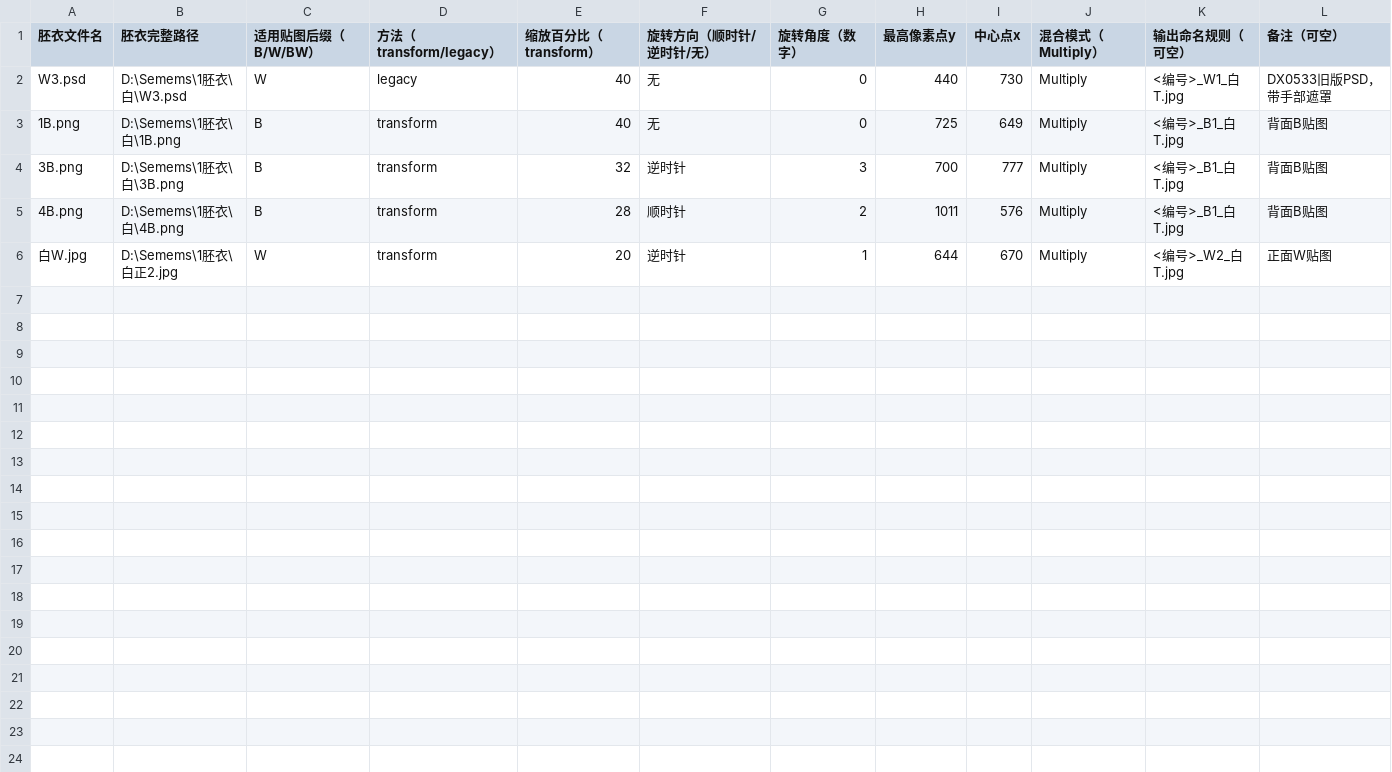
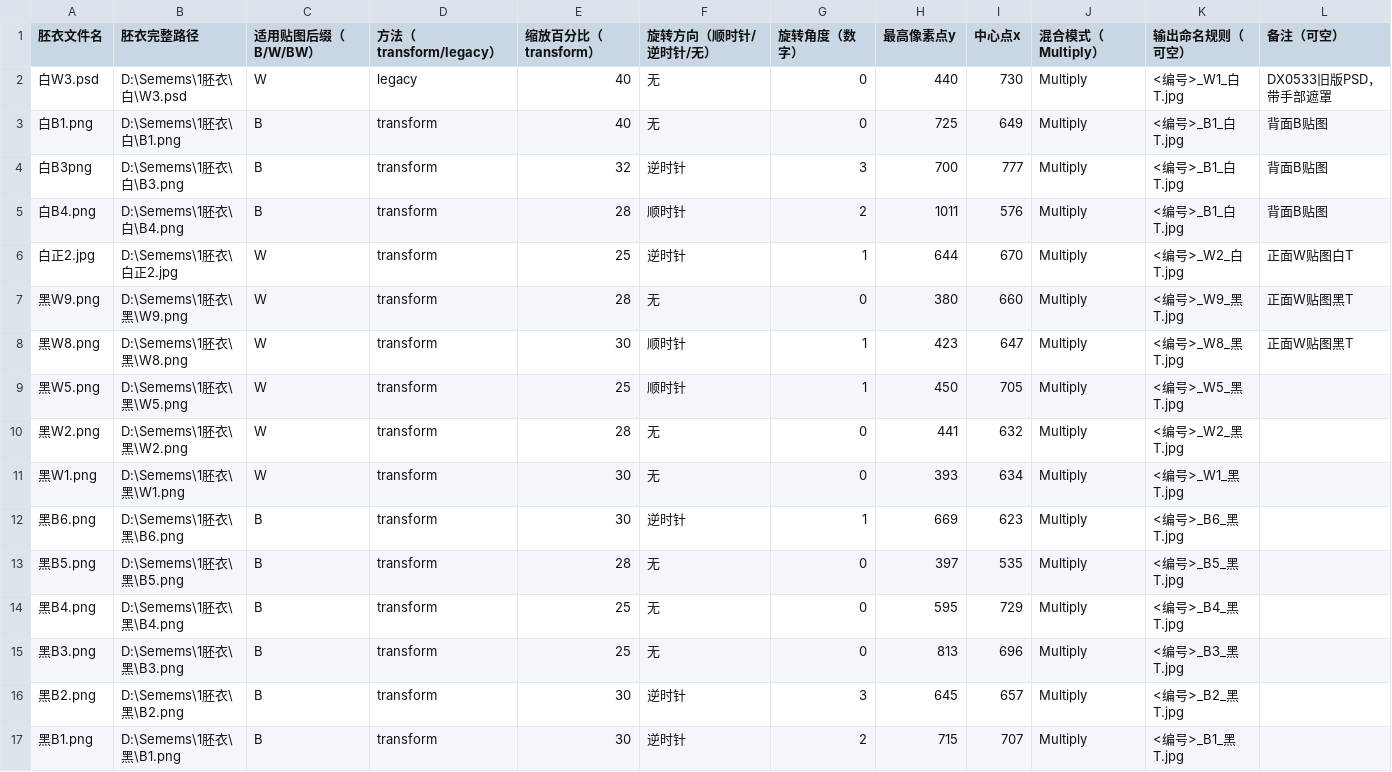
Before and after one commit to jordan23kevin/ZCodeProject, a CSV file: docs/胚衣参数表_模板.csv, drawn as a sheet.

Commit message:
胚衣参数表：脚本升级 + 按 CSV 全量同步 presets/md
sync_presets_from_csv 新增 md 表格重建与胚衣文件名撞名保护（防静默覆盖）；按 CSV 同步 16 个胚衣（白/黑两套色前缀唯一化）到 presets.json 与 md。

```diff
--- a/docs/胚衣参数表_模板.csv
+++ b/docs/胚衣参数表_模板.csv
@@ -1,6 +1,17 @@
 胚衣文件名;胚衣完整路径;适用贴图后缀（B/W/BW）;方法（transform/legacy）;缩放百分比（transform）;旋转方向（顺时针/逆时针/无）;旋转角度（数字）;最高像素点y;中心点x;混合模式（Multiply）;输出命名规则（可空）;备注（可空）
-W3.psd;D:\Semems\1胚衣\白\W3.psd;W;legacy;40;无;0;440;730;Multiply;<编号>_W1_白T.jpg;DX0533旧版PSD，带手部遮罩
-1B.png;D:\Semems\1胚衣\白\1B.png;B;transform;40;无;0;725;649;Multiply;<编号>_B1_白T.jpg ;背面B贴图
-3B.png;D:\Semems\1胚衣\白\3B.png;B;transform;32;逆时针;3;700;777;Multiply;<编号>_B1_白T.jpg;背面B贴图
-4B.png;D:\Semems\1胚衣\白\4B.png;B;transform;28;顺时针;2;1011;576;Multiply;<编号>_B1_白T.jpg;背面B贴图
-白W.jpg;D:\Semems\1胚衣\白正2.jpg;W;transform;20;逆时针;1;644;670;Multiply;<编号>_W2_白T.jpg;正面W贴图
+白W3.psd;D:\Semems\1胚衣\白\W3.psd;W;legacy;40;无;0;440;730;Multiply;<编号>_W1_白T.jpg;DX0533旧版PSD，带手部遮罩
+白B1.png;D:\Semems\1胚衣\白\B1.png;B;transform;40;无;0;725;649;Multiply;<编号>_B1_白T.jpg ;背面B贴图
+白B3png;D:\Semems\1胚衣\白\B3.png;B;transform;32;逆时针;3;700;777;Multiply;<编号>_B1_白T.jpg;背面B贴图
+白B4.png;D:\Semems\1胚衣\白\B4.png;B;transform;28;顺时针;2;1011;576;Multiply;<编号>_B1_白T.jpg;背面B贴图
+白正2.jpg;D:\Semems\1胚衣\白正2.jpg;W;transform;25;逆时针;1;644;670;Multiply;<编号>_W2_白T.jpg;正面W贴图白T
+黑W9.png;D:\Semems\1胚衣\黑\W9.png;W;transform;28;无;0;380;660;Multiply;<编号>_W9_黑T.jpg;正面W贴图黑T
+黑W8.png;D:\Semems\1胚衣\黑\W8.png;W;transform;30;顺时针;1;423;647;Multiply;<编号>_W8_黑T.jpg;正面W贴图黑T
+黑W5.png;D:\Semems\1胚衣\黑\W5.png;W;transform;25;顺时针;1;450;705;Multiply;<编号>_W5_黑T.jpg;
+黑W2.png;D:\Semems\1胚衣\黑\W2.png;W;transform;28;无;0;441;632;Multiply;<编号>_W2_黑T.jpg;
+黑W1.png;D:\Semems\1胚衣\黑\W1.png;W;transform;30;无;0;393;634;Multiply;<编号>_W1_黑T.jpg;
+黑B6.png;D:\Semems\1胚衣\黑\B6.png;B;transform;30;逆时针;1;669;623;Multiply;<编号>_B6_黑T.jpg;
+黑B5.png;D:\Semems\1胚衣\黑\B5.png;B;transform;28;无;0;397;535;Multiply;<编号>_B5_黑T.jpg;
+黑B4.png;D:\Semems\1胚衣\黑\B4.png;B;transform;25;无;0;595;729;Multiply;<编号>_B4_黑T.jpg;
+黑B3.png;D:\Semems\1胚衣\黑\B3.png;B;transform;25;无;0;813;696;Multiply;<编号>_B3_黑T.jpg;
+黑B2.png;D:\Semems\1胚衣\黑\B2.png;B;transform;30;逆时针;3;645;657;Multiply;<编号>_B2_黑T.jpg;
+黑B1.png;D:\Semems\1胚衣\黑\B1.png;B;transform;30;逆时针;2;715;707;Multiply;<编号>_B1_黑T.jpg;
```
Also changed, not shown: 3 other files.
